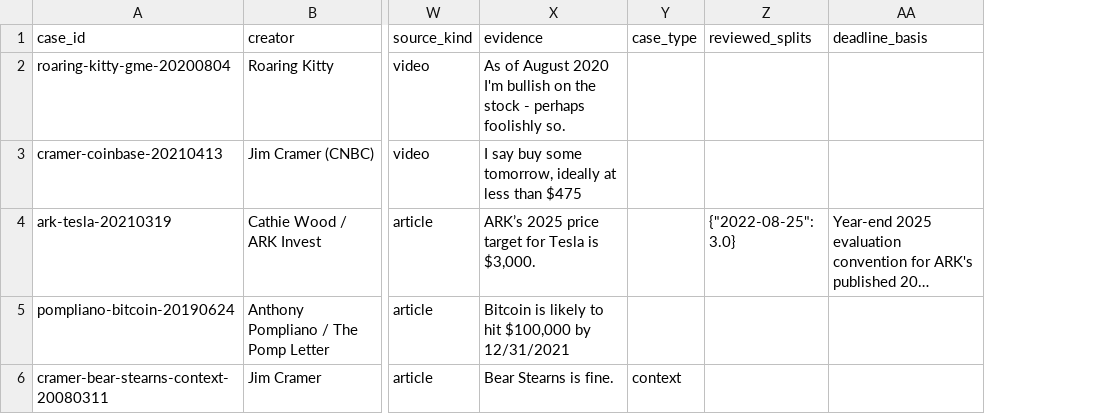
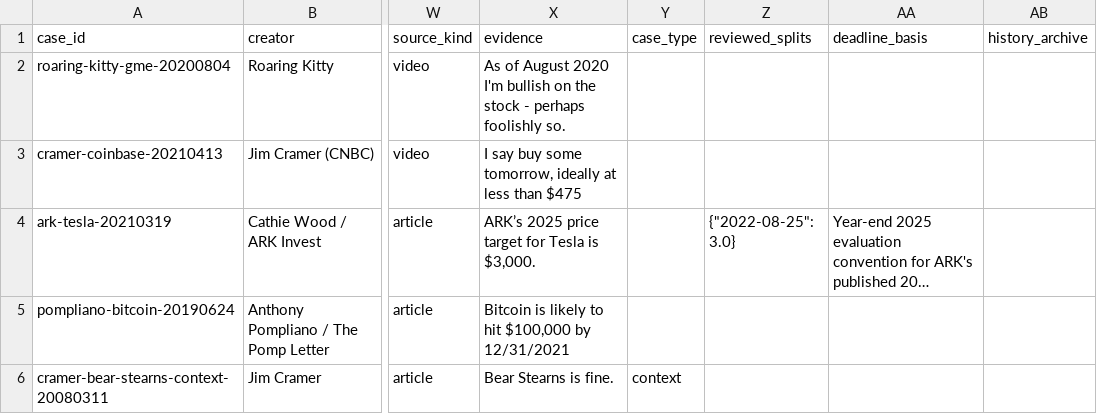
Before and after one commit to v42zrwmp8p-arch/reality-check, a CSV file: predictions.csv, drawn as a sheet; only a part is shown, gaps mark what is left out; long unchanged cells end in …; the diff covers the shown part only; the diff names each change by its address in the sheet, - before the commit and + after, or states it on an @@ line.

```diff
--- a/predictions.csv
+++ b/predictions.csv
+column AB (history_archive), empty
```
Also changed, not shown: 4 added rows elsewhere in this file, 31 other files.
